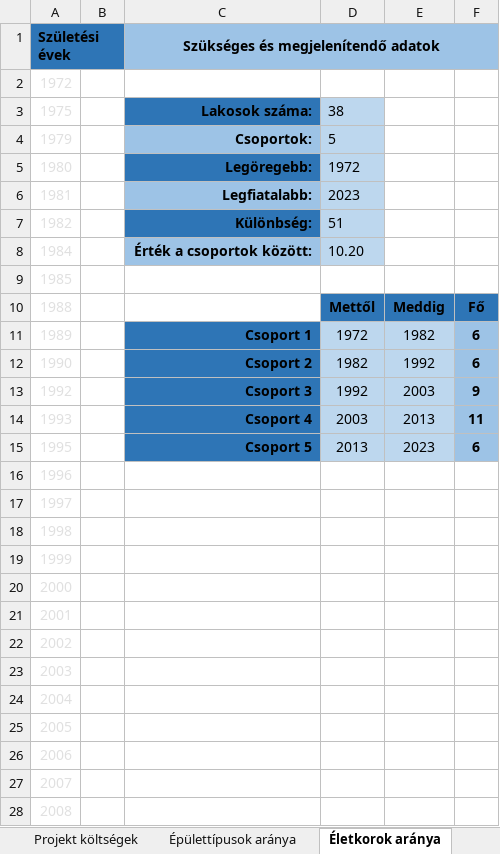
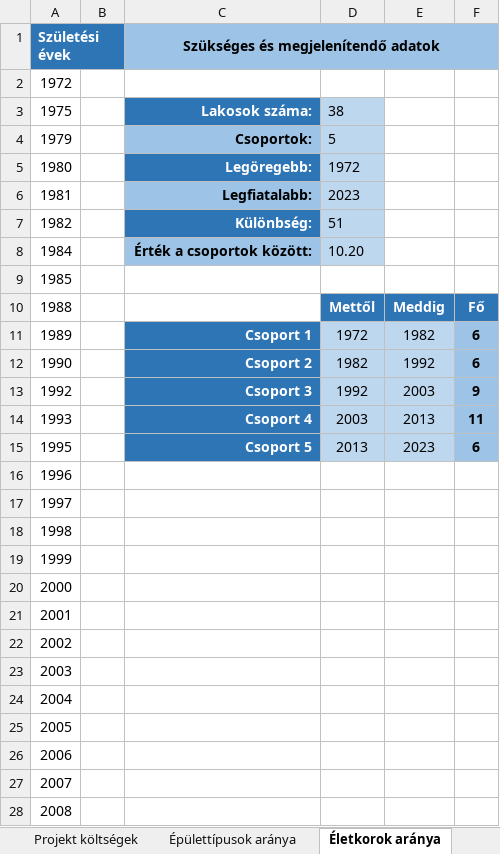
Before and after one commit to PITRv1/PleaseHold, an Excel workbook: Excel/Statisztika.xlsx, sheet Életkorok aránya, drawn as a sheet; only a part is shown; values as stored, in another font and other column widths than the file's, no borders; charts and pictures not drawn; the diff covers the shown part only; the diff names each change by its address in the sheet, - before the commit and + after, or states it on an @@ line.

```diff
--- a/Excel/Statisztika.xlsx (sheet Életkorok aránya)
+++ b/Excel/Statisztika.xlsx (sheet Életkorok aránya)
-A1 text colour: black
+A1 text colour: #FFFFFF
-A2:A28 text colour: #E0E0E0
+A2:A28 text colour: black
-C3 text colour: black
+C3 text colour: #FFFFFF
-C5 text colour: black
+C5 text colour: #FFFFFF
-C7 text colour: black
+C7 text colour: #FFFFFF
-D10:F10 text colour: black
+D10:F10 text colour: #FFFFFF
-C11:C15 text colour: black
+C11:C15 text colour: #FFFFFF
```
Also changed, not shown: cell formats elsewhere in this sheet, sheet Lakosok, sheet Épületek, sheet Épülettípusok aránya, sheet Épület projekt kapcsolótábla, sheet Projektek, sheet Projekt költségek, charts or pictures, 1 other file.
